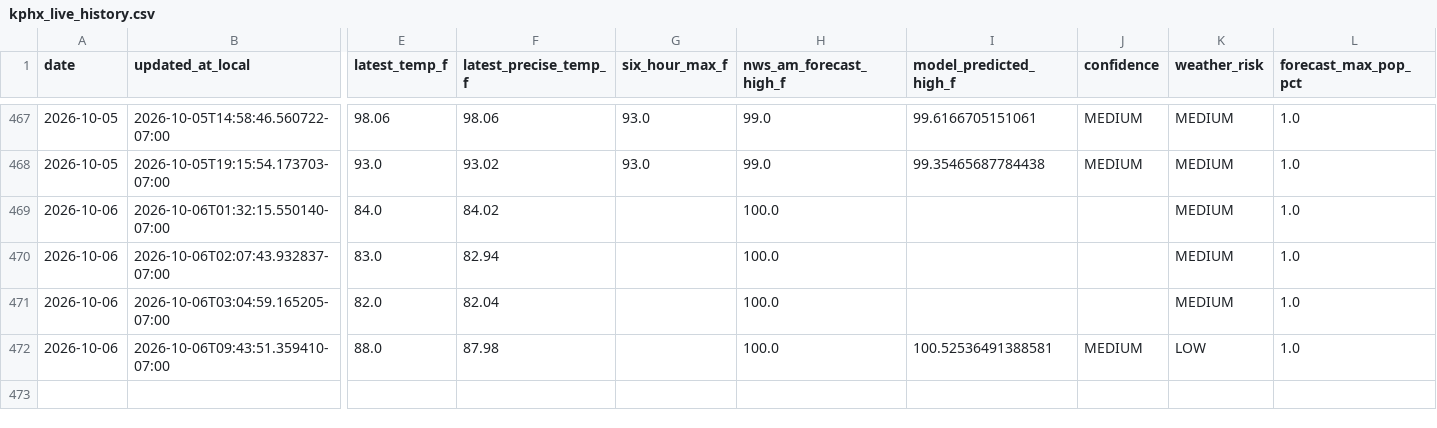
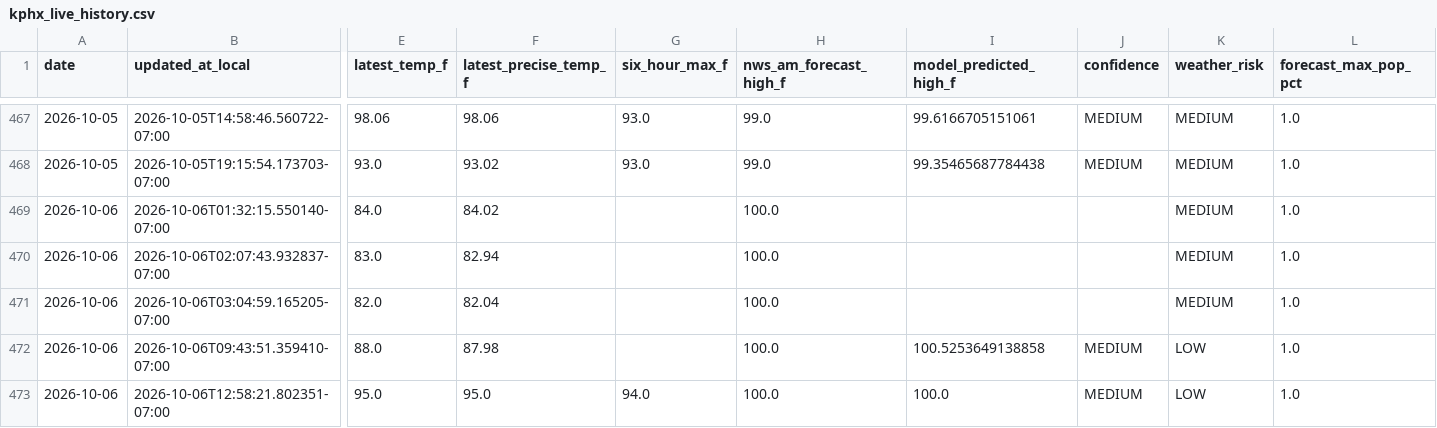
Before and after one commit to capecodbeachgirl/kphx-live-model, a CSV file: data/live/kphx_live_history.csv, drawn as a sheet; only a part is shown, gaps mark what is left out; rows hold the shown columns only; the diff names each change by its address in the sheet, - before the commit and + after, or states it on an @@ line.

```diff
--- a/data/live/kphx_live_history.csv
+++ b/data/live/kphx_live_history.csv
-I472 (model_predicted_high_f): 100.52536491388581
+I472 (model_predicted_high_f): 100.5253649138858
+row 473: 2026-10-06 | 2026-10-06T12:58:21.802351-07:00 | 95.0 | 95.0 | 94.0 | 100.0 | 100.0 | MEDIUM | LOW | 1.0
```
Also changed, not shown: data/live/KPHX_MODEL_history.csv, 2 other files.
